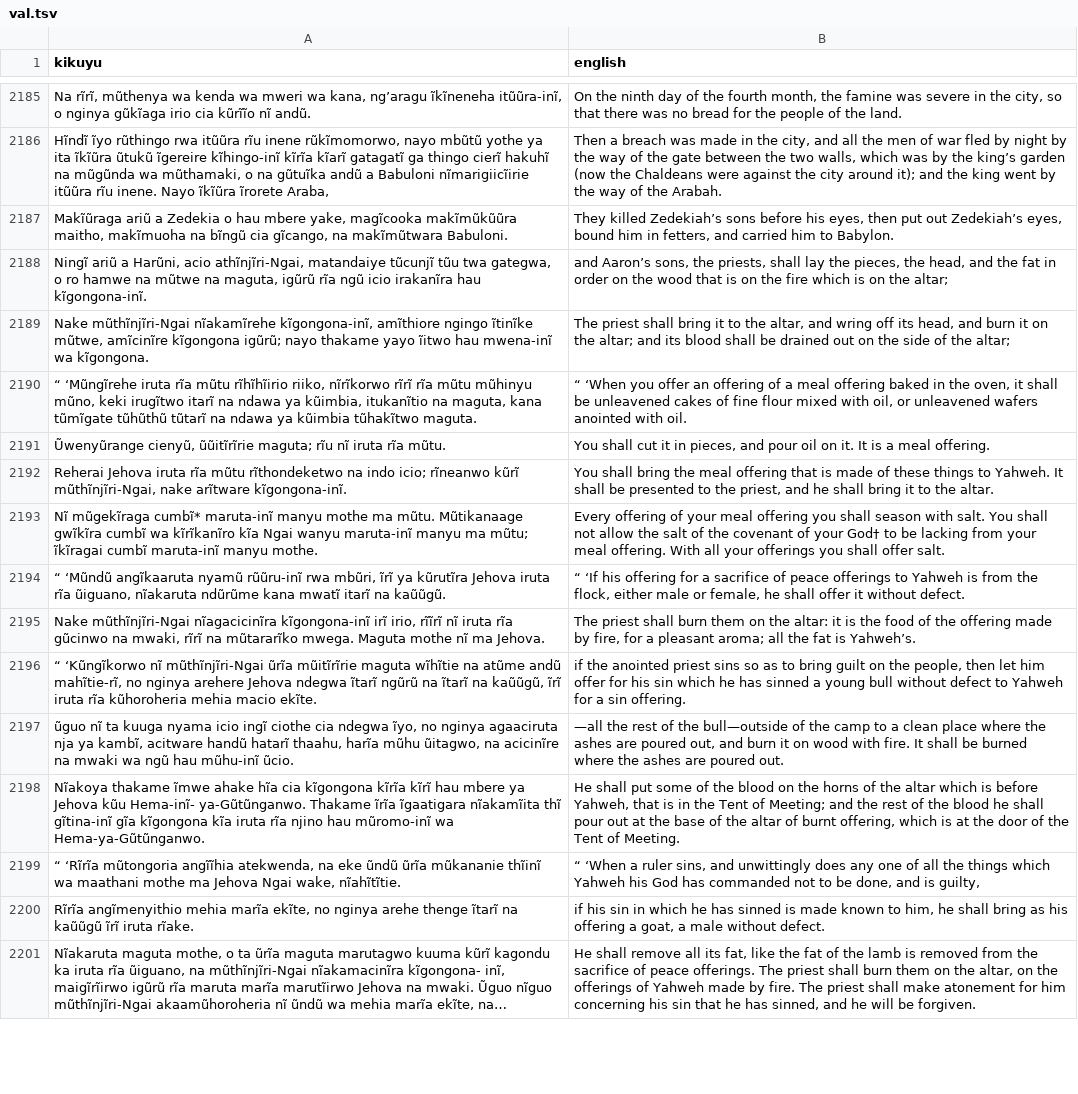
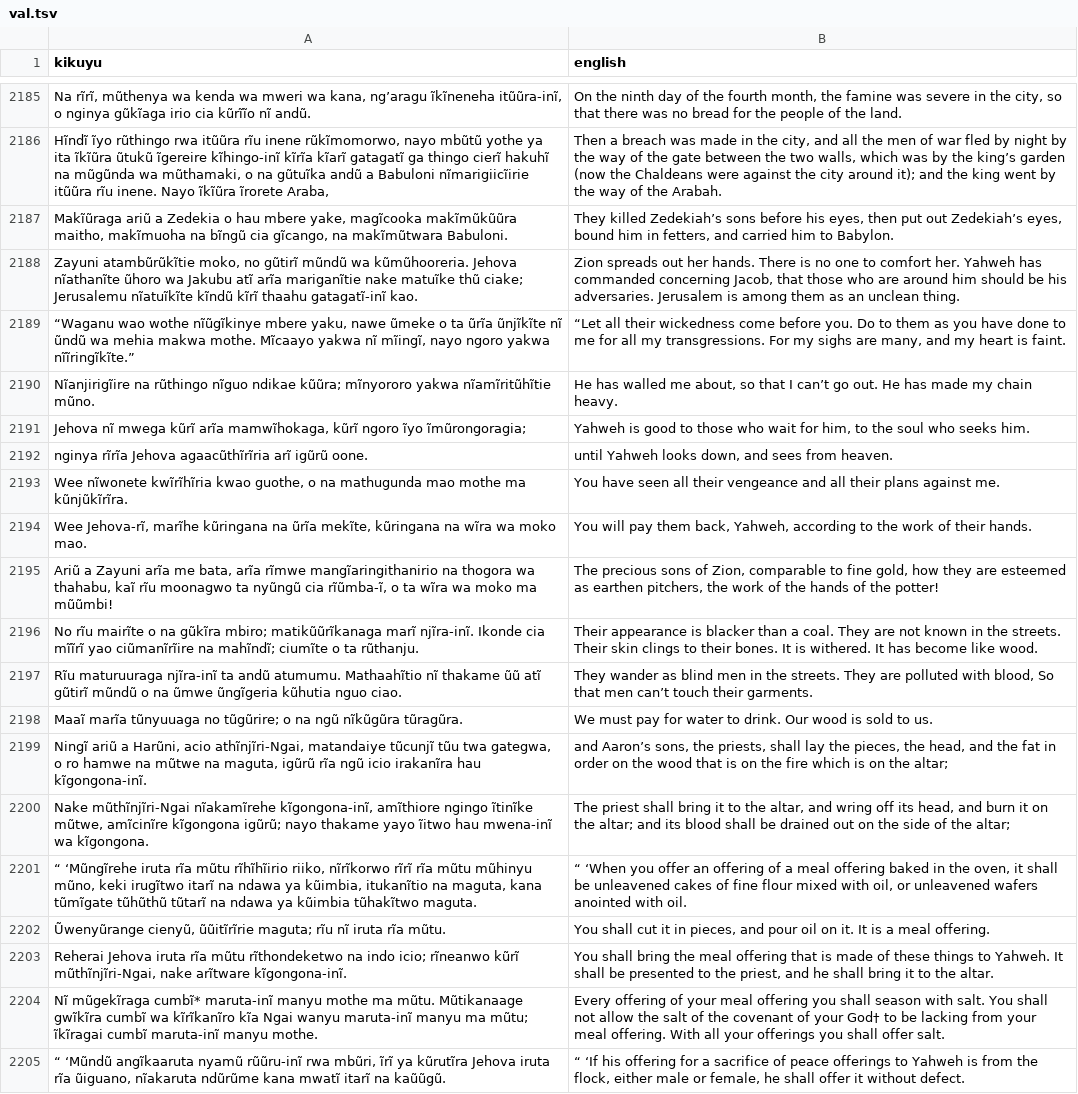
Before and after one commit to Garnet-Owl/taura-2.0, a TSV file: data/splits/val.tsv, drawn as a sheet; only a part is shown, gaps mark what is left out; the shorter side is filled out with more unchanged rows; long unchanged cells end in …; the diff names each change by its address in the sheet, - before the commit and + after, or states it on an @@ line.

```diff
--- a/data/splits/val.tsv
+++ b/data/splits/val.tsv
+row 2188: Zayuni atambũrũkĩtie moko, no gũtirĩ mũndũ wa kũmũhooreria. Jehova nĩathanĩte ũhoro wa Jakubu atĩ arĩa mariganĩtie nake matuĩke thũ ciake; Jerusalemu nĩatuĩkĩte kĩndũ kĩrĩ thaahu gatagatĩ-inĩ kao. | Zion spreads out her hands. There is no one to comfort her. Yahweh has commanded concerning Jacob, that those who are around him should be his adversaries. Jerusalem is among them as an unclean thing.
+row 2189: “Waganu wao wothe nĩũgĩkinye mbere yaku, nawe ũmeke o ta ũrĩa ũnjĩkĩte nĩ ũndũ wa mehia makwa mothe. Mĩcaayo yakwa nĩ mĩingĩ, nayo ngoro yakwa nĩĩringĩkĩte.” | “Let all their wickedness come before you. Do to them as you have done to me for all my transgressions. For my sighs are many, and my heart is faint.
+row 2190: Nĩanjirigĩire na rũthingo nĩguo ndikae kũũra; mĩnyororo yakwa nĩamĩritũhĩtie mũno. | He has walled me about, so that I can’t go out. He has made my chain heavy.
+row 2191: Jehova nĩ mwega kũrĩ arĩa mamwĩhokaga, kũrĩ ngoro ĩyo ĩmũrongoragia; | Yahweh is good to those who wait for him, to the soul who seeks him.
+row 2192: nginya rĩrĩa Jehova agaacũthĩrĩria arĩ igũrũ oone. | until Yahweh looks down, and sees from heaven.
+row 2193: Wee nĩwonete kwĩrĩhĩria kwao guothe, o na mathugunda mao mothe ma kũnjũkĩrĩra. | You have seen all their vengeance and all their plans against me.
+row 2194: Wee Jehova-rĩ, marĩhe kũringana na ũrĩa mekĩte, kũringana na wĩra wa moko mao. | You will pay them back, Yahweh, according to the work of their hands.
+row 2195: Ariũ a Zayuni arĩa me bata, arĩa rĩmwe mangĩaringithanirio na thogora wa thahabu, kaĩ rĩu moonagwo ta nyũngũ cia rĩũmba-ĩ, o ta wĩra wa moko ma mũũmbi! | The precious sons of Zion, comparable to fine gold, how they are esteemed as earthen pitchers, the work of the hands of the potter!
+row 2196: No rĩu mairĩte o na gũkĩra mbiro; matikũũrĩkanaga marĩ njĩra-inĩ. Ikonde cia mĩĩrĩ yao ciũmanĩrĩire na mahĩndĩ; ciumĩte o ta rũthanju. | Their appearance is blacker than a coal. They are not known in the streets. Their skin clings to their bones. It is withered. It has become like wood.
+row 2197: Rĩu maturuuraga njĩra-inĩ ta andũ atumumu. Mathaahĩtio nĩ thakame ũũ atĩ gũtirĩ mũndũ o na ũmwe ũngĩgeria kũhutia nguo ciao. | They wander as blind men in the streets. They are polluted with blood, So that men can’t touch their garments.
+row 2198: Maaĩ marĩa tũnyuuaga no tũgũrire; o na ngũ nĩkũgũra tũragũra. | We must pay for water to drink. Our wood is sold to us.
```
Also changed, not shown: data/splits/test.tsv, 9 other files.
